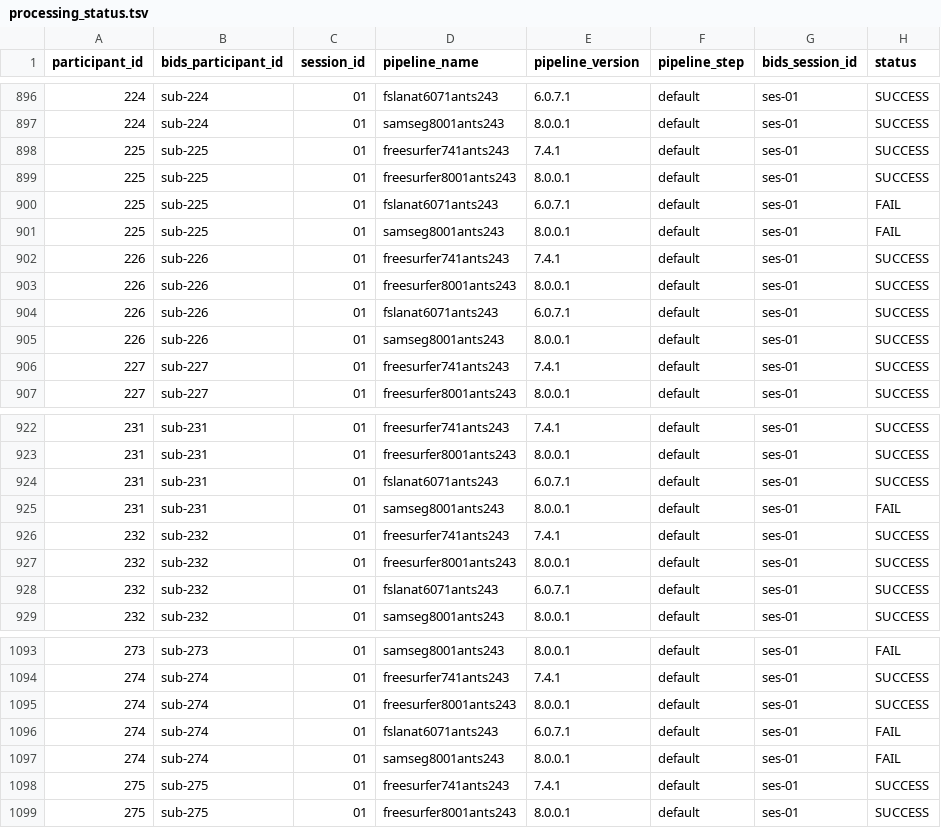
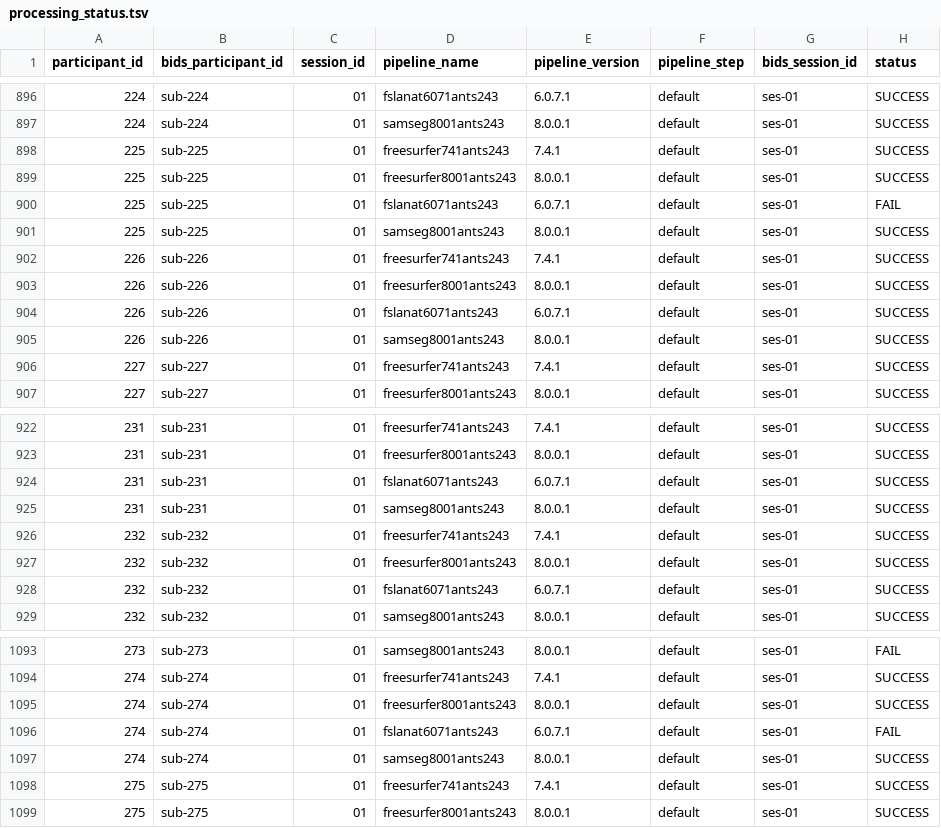
Before and after one commit to neurodatascience/NeuroCI, a TSV file: experiment_state/FastSurfer/derivatives/processing_status.tsv, drawn as a sheet; only a part is shown, gaps mark what is left out.

Commit message:
Update experiment state

```diff
--- a/experiment_state/FastSurfer/derivatives/processing_status.tsv
+++ b/experiment_state/FastSurfer/derivatives/processing_status.tsv
@@ -900,3 +900,3 @@ participant_id	bids_participant_id	session_id	pipeline_name	pipeline_version	pip
 225	sub-225	01	fslanat6071ants243	6.0.7.1	default	ses-01	FAIL
-225	sub-225	01	samseg8001ants243	8.0.0.1	default	ses-01	FAIL
+225	sub-225	01	samseg8001ants243	8.0.0.1	default	ses-01	SUCCESS
 226	sub-226	01	freesurfer741ants243	7.4.1	default	ses-01	SUCCESS
@@ -924,3 +924,3 @@ participant_id	bids_participant_id	session_id	pipeline_name	pipeline_version	pip
 231	sub-231	01	fslanat6071ants243	6.0.7.1	default	ses-01	SUCCESS
-231	sub-231	01	samseg8001ants243	8.0.0.1	default	ses-01	FAIL
+231	sub-231	01	samseg8001ants243	8.0.0.1	default	ses-01	SUCCESS
 232	sub-232	01	freesurfer741ants243	7.4.1	default	ses-01	SUCCESS
@@ -1096,3 +1096,3 @@ participant_id	bids_participant_id	session_id	pipeline_name	pipeline_version	pip
 274	sub-274	01	fslanat6071ants243	6.0.7.1	default	ses-01	FAIL
-274	sub-274	01	samseg8001ants243	8.0.0.1	default	ses-01	FAIL
+274	sub-274	01	samseg8001ants243	8.0.0.1	default	ses-01	SUCCESS
 275	sub-275	01	freesurfer741ants243	7.4.1	default	ses-01	SUCCESS
```
